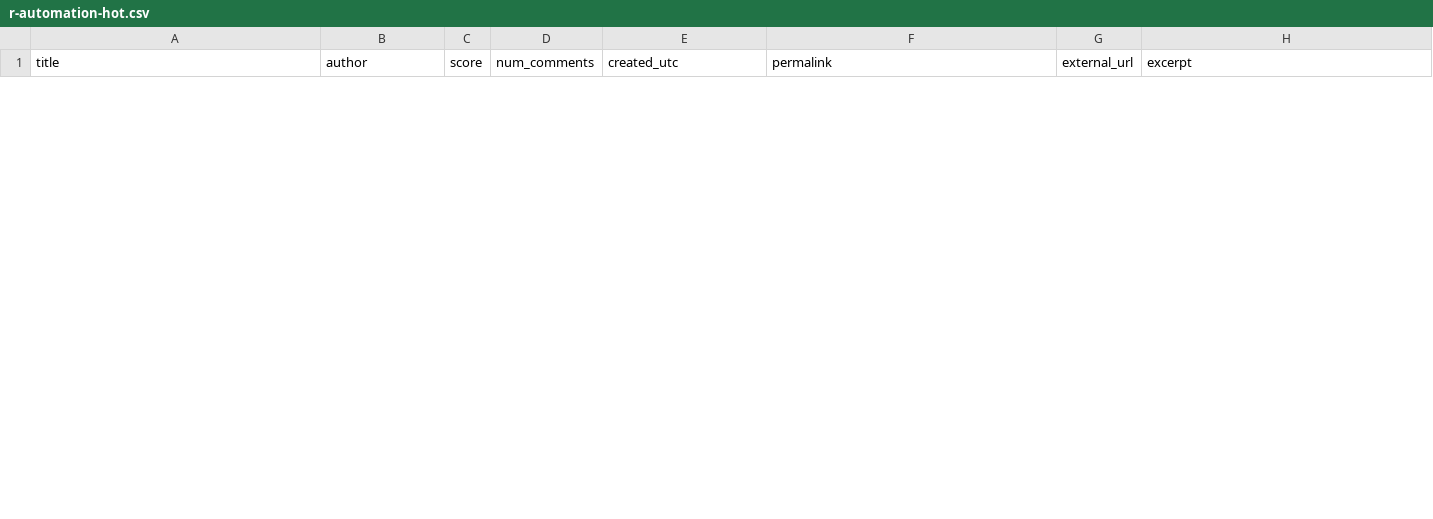
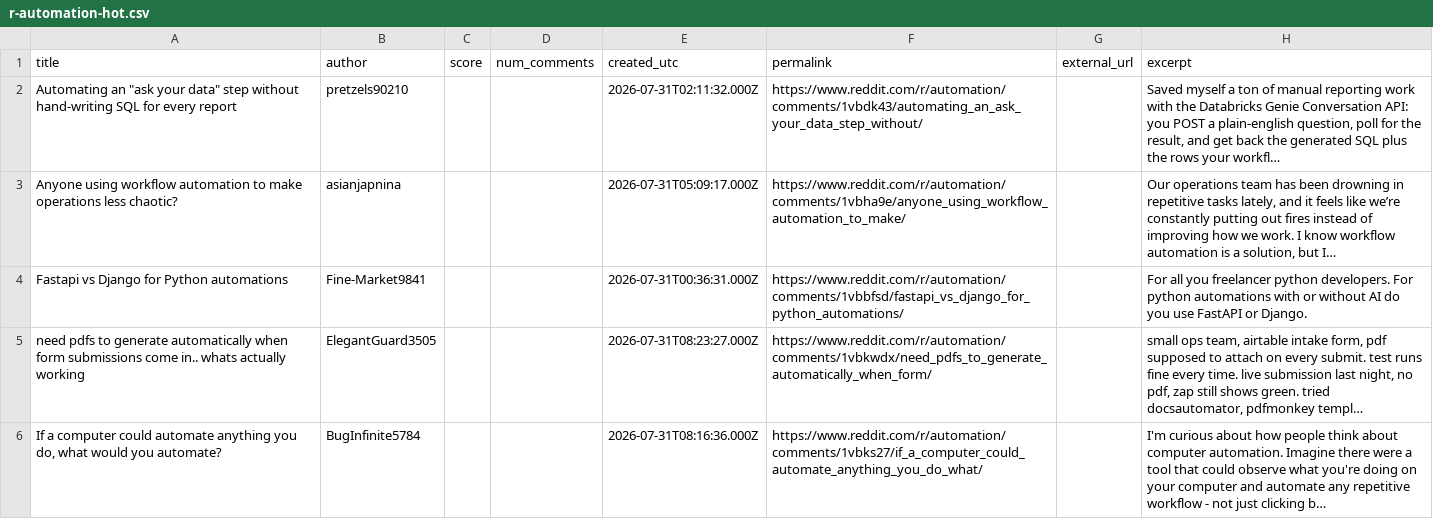
Before and after one commit to Razeow96/subreddit-feed, a CSV file: samples/r-automation-hot.csv, drawn as a sheet; only a part is shown; the diff covers the shown part only; the diff names each change by its address in the sheet, - before the commit and + after, or states it on an @@ line.

```diff
--- a/samples/r-automation-hot.csv
+++ b/samples/r-automation-hot.csv
+row 2: Automating an "ask your data" step without hand-writing SQL for every report | pretzels90210 |  |  | 2026-07-31T02:11:32.000Z | https://www.reddit.com/r/automation/comments/1vbdk43/automating_an_ask_your_data_step_without/ |  | Saved myself a ton of manual reporting work with the Databricks Genie Conversation API: you POST a plain-english question, poll for the result, and get back the generated SQL plus the rows your workfl…
+row 3: Anyone using workflow automation to make operations less chaotic? | asianjapnina |  |  | 2026-07-31T05:09:17.000Z | https://www.reddit.com/r/automation/comments/1vbha9e/anyone_using_workflow_automation_to_make/ |  | Our operations team has been drowning in repetitive tasks lately, and it feels like we’re constantly putting out fires instead of improving how we work. I know workflow automation is a solution, but I…
+row 4: Fastapi vs Django for Python automations | Fine-Market9841 |  |  | 2026-07-31T00:36:31.000Z | https://www.reddit.com/r/automation/comments/1vbbfsd/fastapi_vs_django_for_python_automations/ |  | For all you freelancer python developers. For python automations with or without AI do you use FastAPI or Django.
+row 5: need pdfs to generate automatically when form submissions come in.. whats actually working | ElegantGuard3505 |  |  | 2026-07-31T08:23:27.000Z | https://www.reddit.com/r/automation/comments/1vbkwdx/need_pdfs_to_generate_automatically_when_form/ |  | small ops team, airtable intake form, pdf supposed to attach on every submit. test runs fine every time. live submission last night, no pdf, zap still shows green. tried docsautomator, pdfmonkey templ…
+row 6: If a computer could automate anything you do, what would you automate? | BugInfinite5784 |  |  | 2026-07-31T08:16:36.000Z | https://www.reddit.com/r/automation/comments/1vbks27/if_a_computer_could_automate_anything_you_do_what/ |  | I'm curious about how people think about computer automation. Imagine there were a tool that could observe what you're doing on your computer and automate any repetitive workflow - not just clicking b…
```
Also changed, not shown: 5 added rows and 10 removed rows elsewhere in this file, 2 other files.
